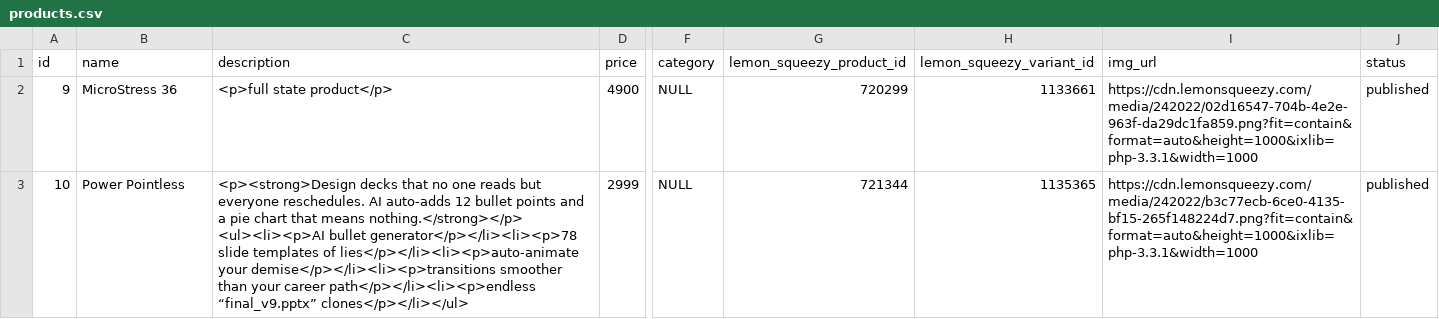
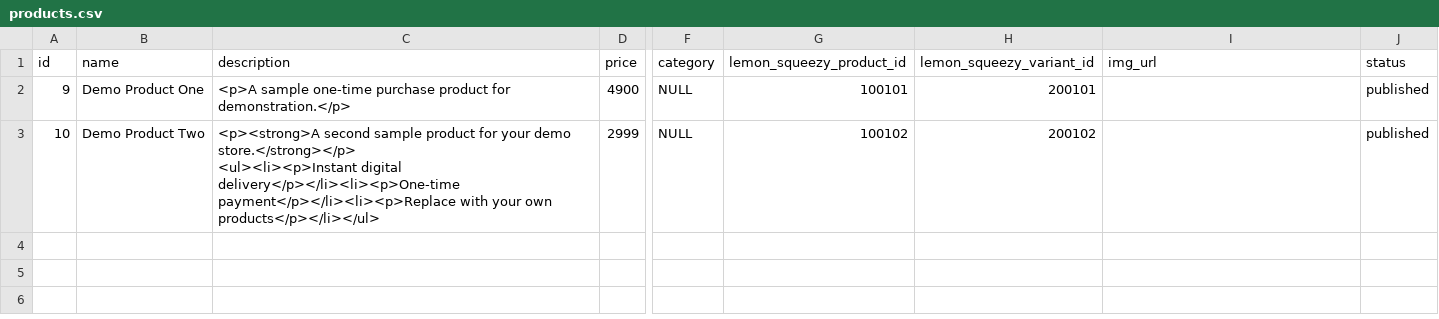
Before and after one commit to SalarHoushvand/laratic-lemonsqueezy, a CSV file: public/products.csv, drawn as a sheet; only a part is shown, gaps mark what is left out; ↵ is a line break in a cell; the diff names each change by its address in the sheet, - before the commit and + after, or states it on an @@ line.

```diff
--- a/public/products.csv
+++ b/public/products.csv
-B2 (name): MicroStress 36
+B2 (name): Demo Product One
-C2 (description): <p>full state product</p>
+C2 (description): <p>A sample one-time purchase product for demonstration.</p>
-G2 (lemon_squeezy_product_id): 720299
+G2 (lemon_squeezy_product_id): 100101
-H2 (lemon_squeezy_variant_id): 1133661
+H2 (lemon_squeezy_variant_id): 200101
-I2 (img_url): https://cdn.lemonsqueezy.com/media/242022/02d16547-704b-4e2e-963f-da29dc1fa859.png?fit=contain&format=auto&height=1000&ixlib=php-3.3.1&width=1000
+I2 (img_url): (empty)
-B3 (name): Power Pointless
+B3 (name): Demo Product Two
-C3 (description): <p><strong>Design decks that no one reads but everyone reschedules. AI auto-adds 12 bullet points and a pie chart that means nothing.</strong></p> ↵ <ul><li><p>AI bullet generator</p></li><li><p>78 slide templates of lies</p></li><li><p>auto-animate your demise</p></li><li><p>transitions smoother than your career path</p></li><li><p>endless “final_v9.pptx” clones</p></li></ul>
+C3 (description): <p><strong>A second sample product for your demo store.</strong></p> ↵ <ul><li><p>Instant digital delivery</p></li><li><p>One-time payment</p></li><li><p>Replace with your own products</p></li></ul>
-G3 (lemon_squeezy_product_id): 721344
+G3 (lemon_squeezy_product_id): 100102
-H3 (lemon_squeezy_variant_id): 1135365
+H3 (lemon_squeezy_variant_id): 200102
-I3 (img_url): https://cdn.lemonsqueezy.com/media/242022/b3c77ecb-6ce0-4135-bf15-265f148224d7.png?fit=contain&format=auto&height=1000&ixlib=php-3.3.1&width=1000
+I3 (img_url): (empty)
```
Also changed, not shown: public/plans.csv, 24 other files.
